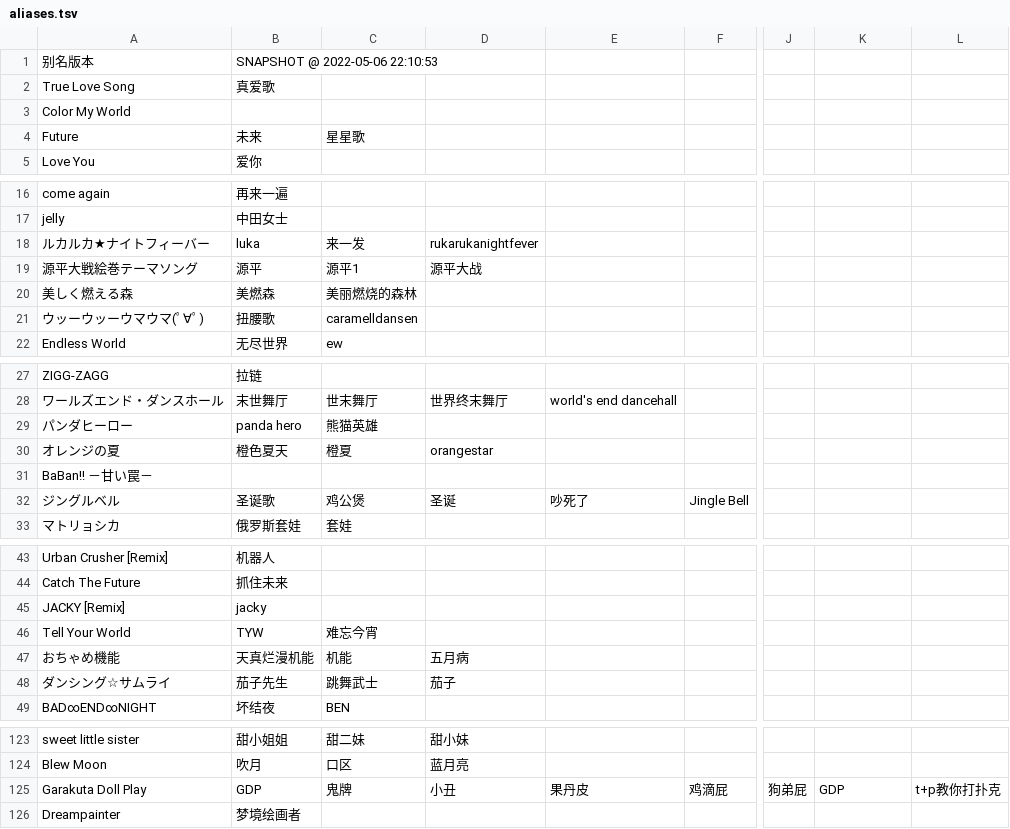
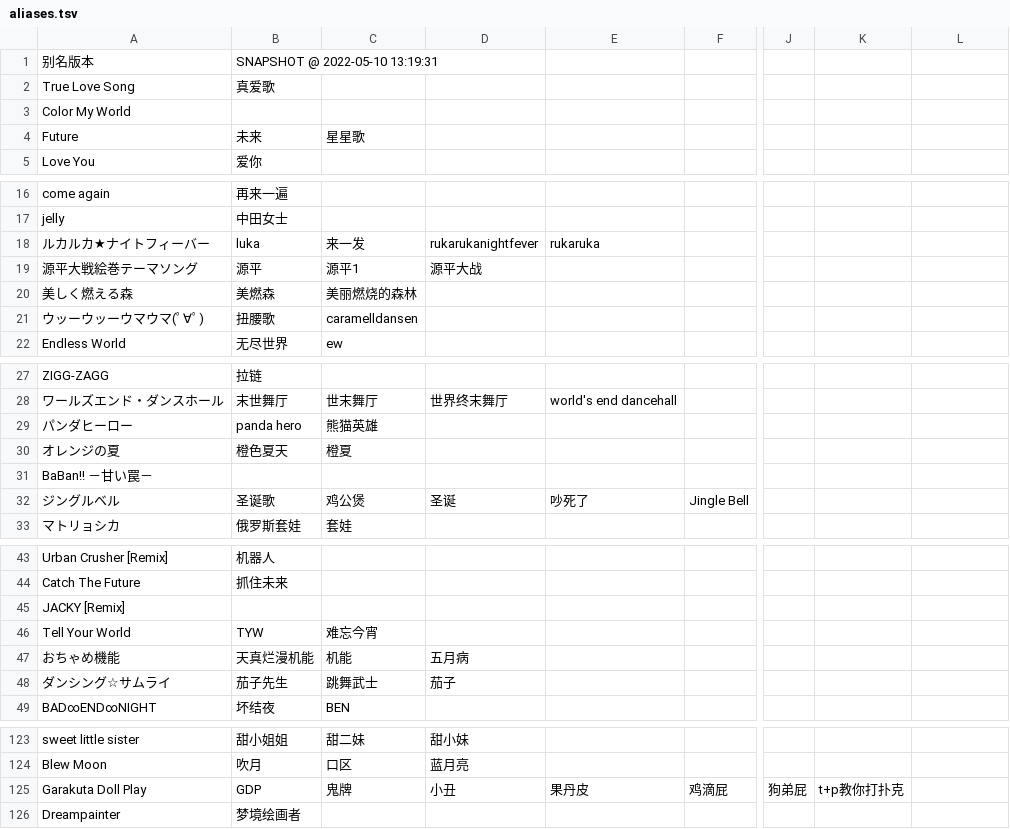
Before and after one commit to Skimige/Akiha-Assets, a TSV file: data/maimai/aliases.tsv, drawn as a sheet; only a part is shown, gaps mark what is left out; the diff covers the shown part only; the diff names each change by its address in the sheet, - before the commit and + after, or states it on an @@ line.

```diff
--- a/data/maimai/aliases.tsv
+++ b/data/maimai/aliases.tsv
-B1: SNAPSHOT @ 2022-05-06 22:10:53
+B1: SNAPSHOT @ 2022-05-10 13:19:31
-E18: (empty)
+E18: rukaruka
-D30: orangestar
+D30: (empty)
-B45: jacky
+B45: (empty)
-K125: GDP
+K125: t+p教你打扑克
-L125: t+p教你打扑克
+L125: (empty)
```
Also changed, not shown: 20 edited cells elsewhere in this file, 1 other file.
